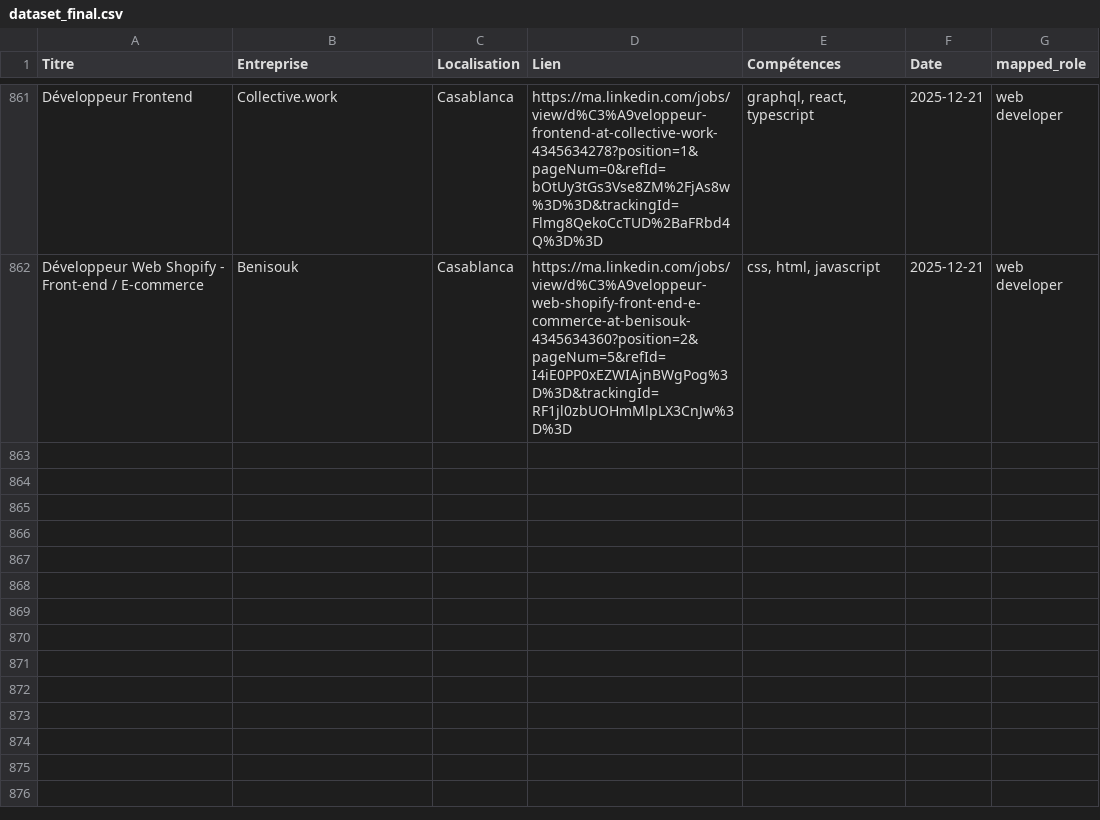
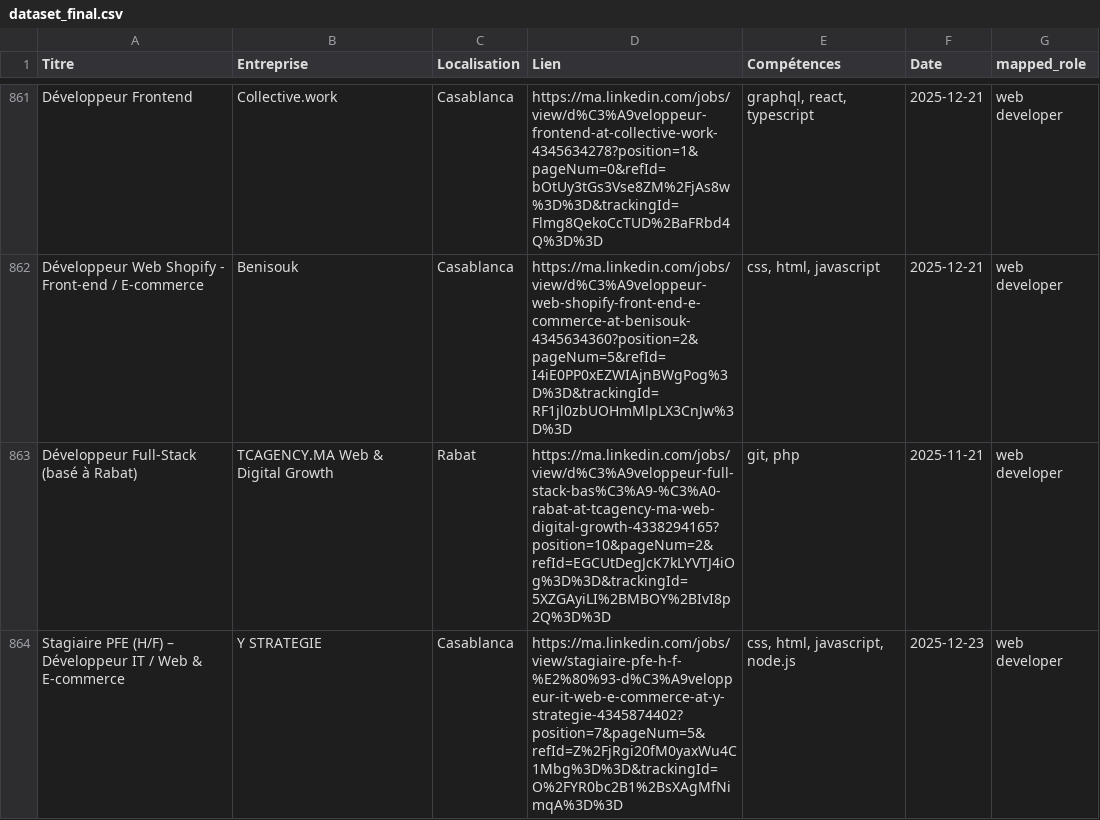
Before and after one commit to mouad-melloul/TechSight, a CSV file: data/dataset_final.csv, drawn as a sheet; only a part is shown, gaps mark what is left out; the diff names each change by its address in the sheet, - before the commit and + after, or states it on an @@ line.

```diff
--- a/data/dataset_final.csv
+++ b/data/dataset_final.csv
+row 863: Développeur Full-Stack (basé à Rabat) | TCAGENCY.MA Web & Digital Growth | Rabat | https://ma.linkedin.com/jobs/view/d%C3%A9veloppeur-full-stack-bas%C3%A9-%C3%A0-rabat-at-tcagency-ma-web-digital-growth-4338294165?position=10&pageNum=2&refId=EGCUtDegJcK7kLYVTJ4iOg%3D%3D&trackingId=5XZGAyiLI%2BMBOY%2BIvI8p2Q%3D%3D | git, php | 2025-11-21 | web developer
+row 864: Stagiaire PFE (H/F) – Développeur IT / Web & E-commerce | Y STRATEGIE | Casablanca | https://ma.linkedin.com/jobs/view/stagiaire-pfe-h-f-%E2%80%93-d%C3%A9veloppeur-it-web-e-commerce-at-y-strategie-4345874402?position=7&pageNum=5&refId=Z%2FjRgi20fM0yaxWu4C1Mbg%3D%3D&trackingId=O%2FYR0bc2B1%2BsXAgMfNimqA%3D%3D | css, html, javascript, node.js | 2025-12-23 | web developer
```
